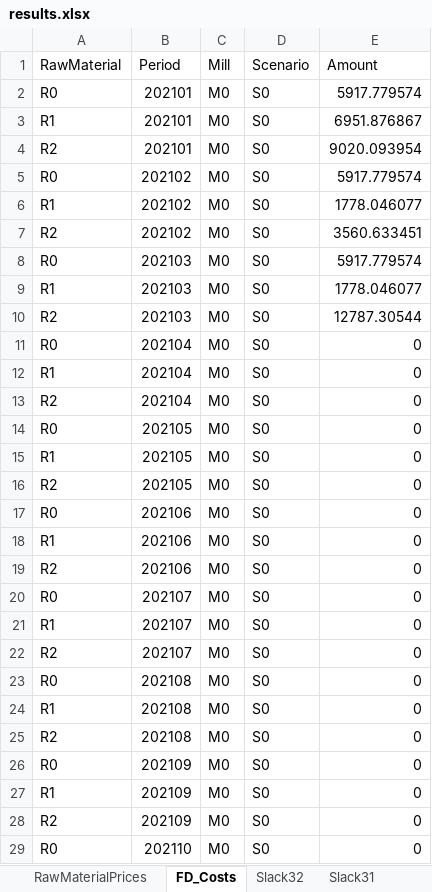
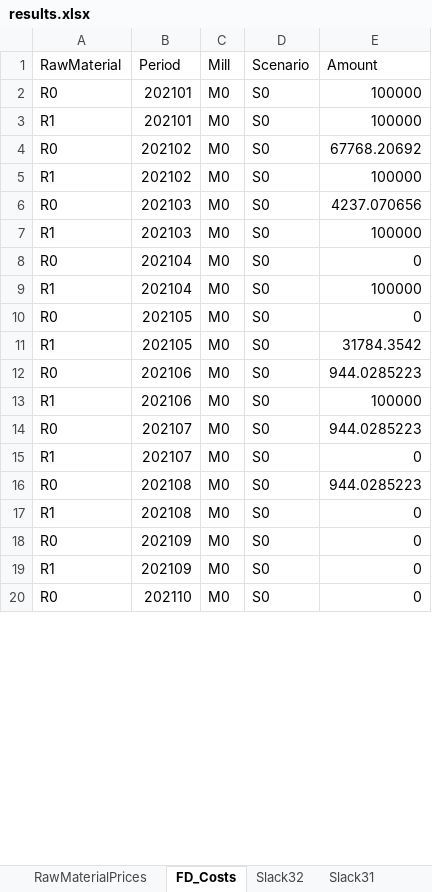
Before and after one commit to th28/thesis, an Excel workbook: results.xlsx, sheet FD_Costs, drawn as a sheet; only a part is shown; values as stored, in another font and other column widths than the file's, no borders; removed rows and columns are numbered as before the commit, all else as after; the diff covers the shown part only; the diff names each change by its address in the sheet, - before the commit and + after, or states it on an @@ line.

```diff
--- a/results.xlsx (sheet FD_Costs)
+++ b/results.xlsx (sheet FD_Costs)
-E2 (Amount): 5917.779574
+E2 (Amount): 100000
-E3 (Amount): 6951.876867
+E3 (Amount): 100000
-row 4: R2 | 202101 | M0 | S0 | 9020.093954
-E4 (Amount): 5917.779574
+E4 (Amount): 67768.20692
-E5 (Amount): 1778.046077
+E5 (Amount): 100000
-row 7: R2 | 202102 | M0 | S0 | 3560.633451
-E6 (Amount): 5917.779574
+E6 (Amount): 4237.070656
-E7 (Amount): 1778.046077
+E7 (Amount): 100000
-row 10: R2 | 202103 | M0 | S0 | 12787.30544
-E9 (Amount): 0
+E9 (Amount): 100000
-row 13: R2 | 202104 | M0 | S0 | 0
-E11 (Amount): 0
+E11 (Amount): 31784.3542
-row 16: R2 | 202105 | M0 | S0 | 0
-E12 (Amount): 0
+E12 (Amount): 944.0285223
-E13 (Amount): 0
+E13 (Amount): 100000
-row 19: R2 | 202106 | M0 | S0 | 0
-E14 (Amount): 0
+E14 (Amount): 944.0285223
-row 22: R2 | 202107 | M0 | S0 | 0
-E16 (Amount): 0
+E16 (Amount): 944.0285223
-row 25: R2 | 202108 | M0 | S0 | 0
-row 28: R2 | 202109 | M0 | S0 | 0
```
Also changed, not shown: other rows of this sheet, sheet Inventory, sheet RawMaterialContract, sheet Production, sheet Contracts, sheet RawMaterialInventory, sheet Slack32, 4 more sheets, 3 other files.
